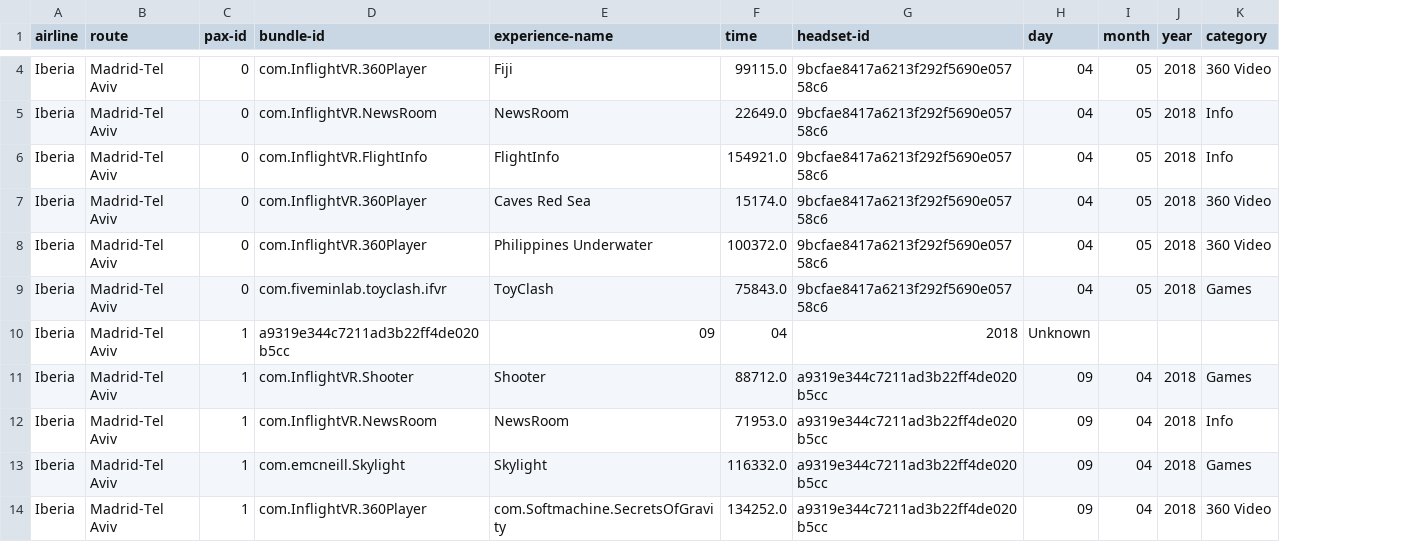
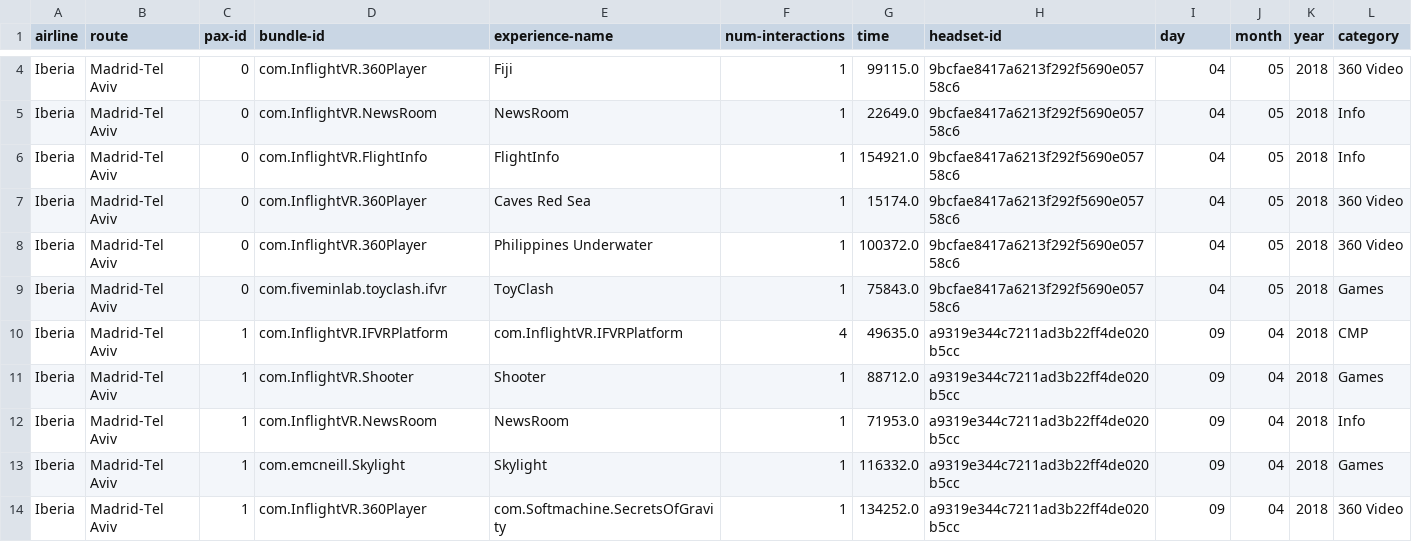
Before and after one commit to hannibalov/test, a CSV file: userdatasheet.csv, drawn as a sheet; only a part is shown, gaps mark what is left out; removed rows and columns are numbered as before the commit, all else as after; the diff covers the shown part only; the diff names each change by its address in the sheet, - before the commit and + after, or states it on an @@ line.

Commit message:
sd

```diff
--- a/userdatasheet.csv
+++ b/userdatasheet.csv
+column F (num-interactions), rows 4-9: all 1; rows 11-14: all 1
-row 10: Iberia | Madrid-Tel Aviv | 1 | a9319e344c7211ad3b22ff4de020b5cc | 09 | 04 | 2018 | Unknown
+row 10: Iberia | Madrid-Tel Aviv | 1 | com.InflightVR.IFVRPlatform | com.InflightVR.IFVRPlatform | 4 | 49635.0 | a9319e344c7211ad3b22ff4de020b5cc | 09 | 04 | 2018 | CMP
```
Also changed, not shown: 5 added rows and 5 removed rows elsewhere in this file.
